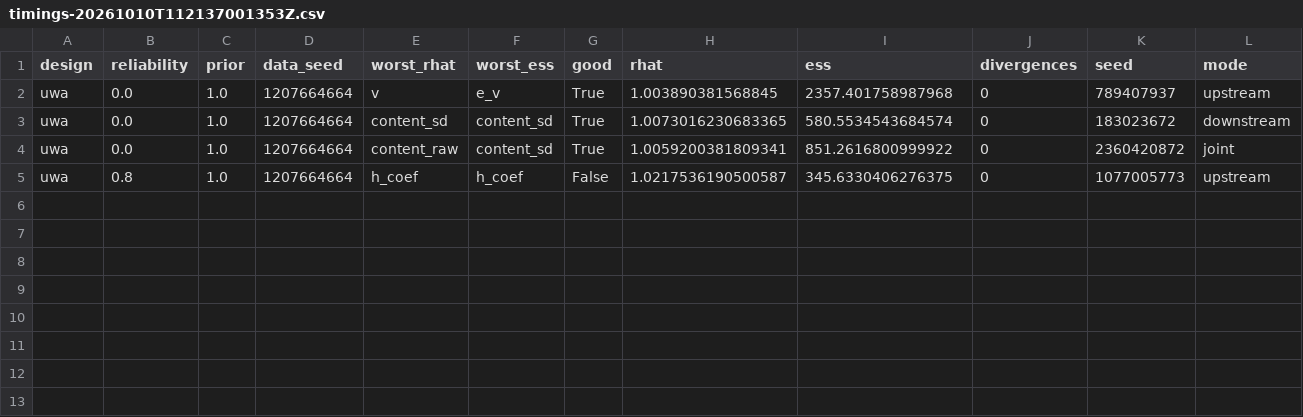
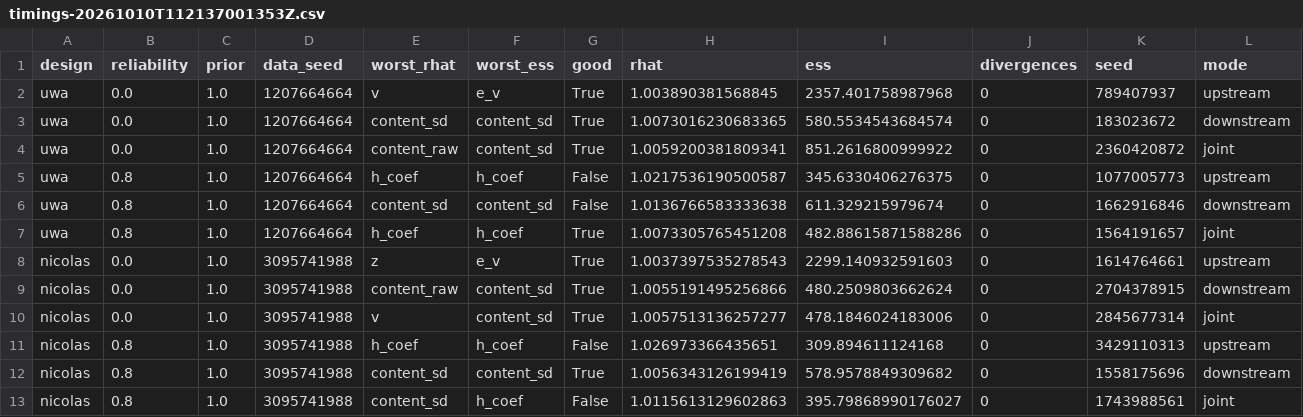
Before and after one commit to BrettRey/marked-pole-stereotypes, a CSV file: results/d1c/timings-20261010T112137001353Z.csv, drawn as a sheet; only a part is shown; rows hold the shown columns only; the diff names each change by its address in the sheet, - before the commit and + after, or states it on an @@ line.

```diff
--- a/results/d1c/timings-20261010T112137001353Z.csv
+++ b/results/d1c/timings-20261010T112137001353Z.csv
+row 6: uwa | 0.8 | 1.0 | 1207664664 | content_sd | content_sd | False | 1.0136766583333638 | 611.329215979674 | 0 | 1662916846 | downstream
+row 7: uwa | 0.8 | 1.0 | 1207664664 | h_coef | h_coef | True | 1.0073305765451208 | 482.88615871588286 | 0 | 1564191657 | joint
+row 8: nicolas | 0.0 | 1.0 | 3095741988 | z | e_v | True | 1.0037397535278543 | 2299.140932591603 | 0 | 1614764661 | upstream
+row 9: nicolas | 0.0 | 1.0 | 3095741988 | content_raw | content_sd | True | 1.0055191495256866 | 480.2509803662624 | 0 | 2704378915 | downstream
+row 10: nicolas | 0.0 | 1.0 | 3095741988 | v | content_sd | True | 1.0057513136257277 | 478.1846024183006 | 0 | 2845677314 | joint
+row 11: nicolas | 0.8 | 1.0 | 3095741988 | h_coef | h_coef | False | 1.026973366435651 | 309.894611124168 | 0 | 3429110313 | upstream
+row 12: nicolas | 0.8 | 1.0 | 3095741988 | content_sd | content_sd | True | 1.0056343126199419 | 578.9578849309682 | 0 | 1558175696 | downstream
+row 13: nicolas | 0.8 | 1.0 | 3095741988 | content_sd | h_coef | False | 1.0115613129602863 | 395.79868990176027 | 0 | 1743988561 | joint
```
Also changed, not shown: 33 other files.
